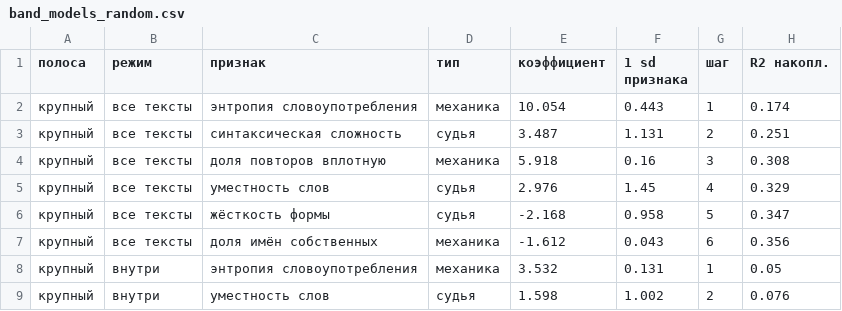
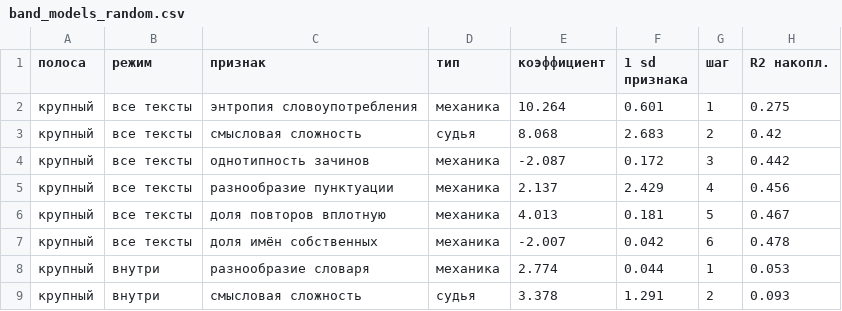
Before and after one commit to inria-point/TDA-multiscale, a CSV file: phdq_ext/results/band_models_random.csv, drawn as a sheet; only a part is shown; the diff covers the shown part only.

```diff
--- a/phdq_ext/results/band_models_random.csv
+++ b/phdq_ext/results/band_models_random.csv
@@ -1,9 +1,9 @@
 полоса,режим,признак,тип,коэффициент,1 sd признака,шаг,R2 накопл.
-крупный,все тексты,энтропия словоупотребления,механика,10.054,0.443,1,0.174
-крупный,все тексты,синтаксическая сложность,судья,3.487,1.131,2,0.251
-крупный,все тексты,доля повторов вплотную,механика,5.918,0.16,3,0.308
-крупный,все тексты,уместность слов,судья,2.976,1.45,4,0.329
-крупный,все тексты,жёсткость формы,судья,-2.168,0.958,5,0.347
-крупный,все тексты,доля имён собственных,механика,-1.612,0.043,6,0.356
-крупный,внутри,энтропия словоупотребления,механика,3.532,0.131,1,0.05
-крупный,внутри,уместность слов,судья,1.598,1.002,2,0.076
+крупный,все тексты,энтропия словоупотребления,механика,10.264,0.601,1,0.275
+крупный,все тексты,смысловая сложность,судья,8.068,2.683,2,0.42
+крупный,все тексты,однотипность зачинов,механика,-2.087,0.172,3,0.442
+крупный,все тексты,разнообразие пунктуации,механика,2.137,2.429,4,0.456
+крупный,все тексты,доля повторов вплотную,механика,4.013,0.181,5,0.467
+крупный,все тексты,доля имён собственных,механика,-2.007,0.042,6,0.478
+крупный,внутри,разнообразие словаря,механика,2.774,0.044,1,0.053
+крупный,внутри,смысловая сложность,судья,3.378,1.291,2,0.093
```
Also changed, not shown: 2 added rows, 1 removed row and 108 edited cells elsewhere in this file, phdq_ext/results/band_models_abs.csv, 5 other files.
